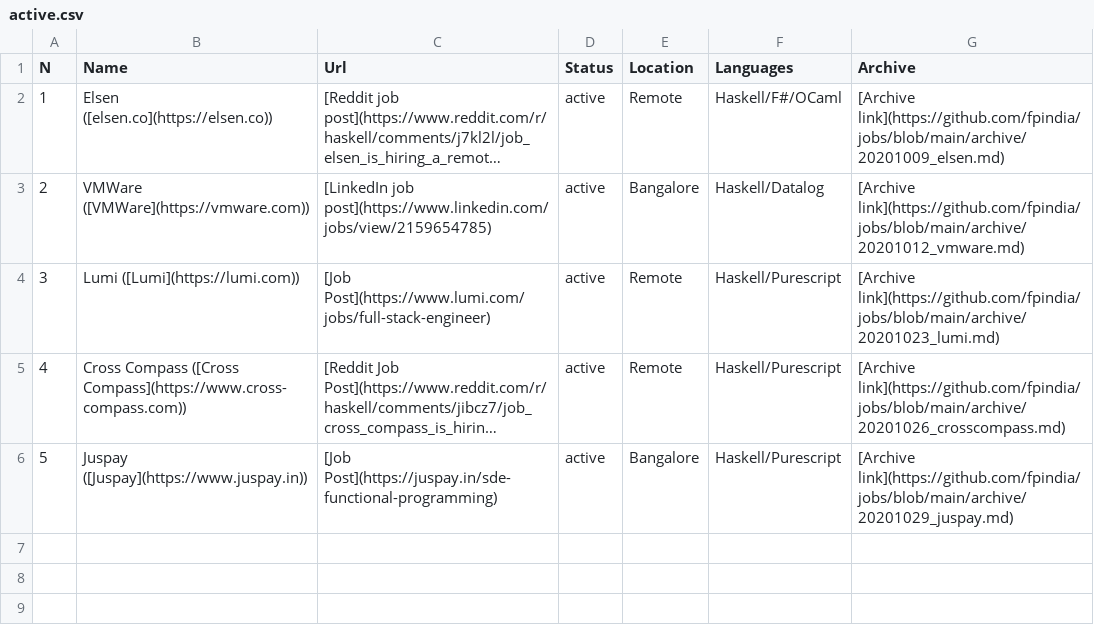
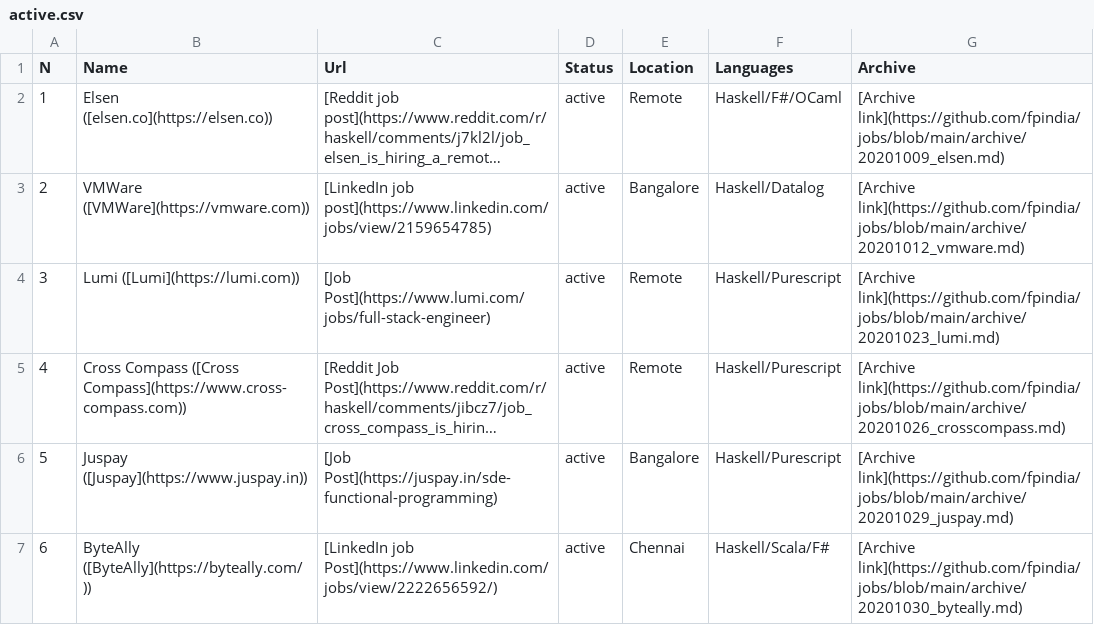
Before and after one commit to fpindia/jobs, a CSV file: raw/active.csv, drawn as a sheet; long unchanged cells end in …; the diff names each change by its address in the sheet, - before the commit and + after, or states it on an @@ line.

Commit message:
Add ByteAlly (raw)

```diff
--- a/raw/active.csv
+++ b/raw/active.csv
+row 7: 6 | ByteAlly ([ByteAlly](https://byteally.com/)) | [LinkedIn job Post](https://www.linkedin.com/jobs/view/2222656592/) | active | Chennai | Haskell/Scala/F# | [Archive link](https://github.com/fpindia/jobs/blob/main/archive/20201030_byteally.md)
```
